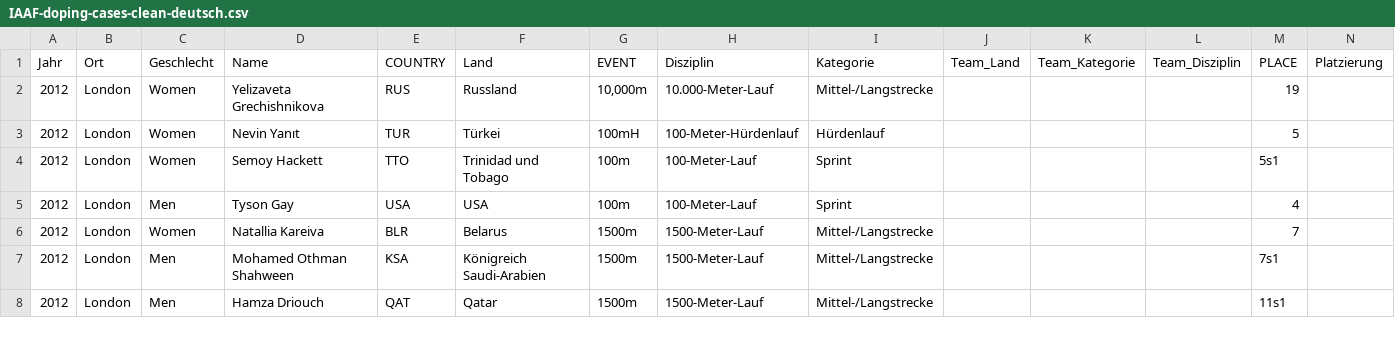
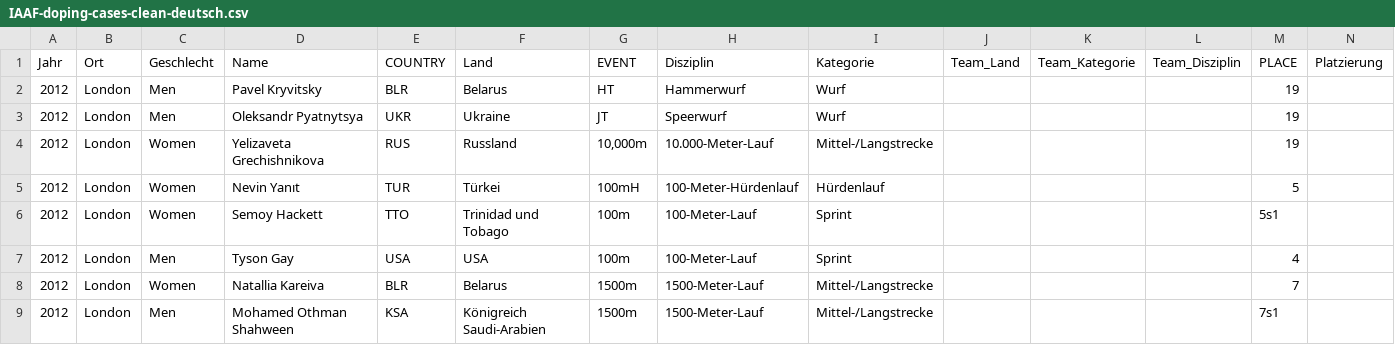
Before and after one commit to kischacht/doping-olympia, a CSV file: IAAF-doping-cases-clean-deutsch.csv, drawn as a sheet; only a part is shown; the shorter side is filled out with more unchanged rows; the diff names each change by its address in the sheet, - before the commit and + after, or states it on an @@ line.

```diff
--- a/IAAF-doping-cases-clean-deutsch.csv
+++ b/IAAF-doping-cases-clean-deutsch.csv
+row 2: 2012 | London | Men | Pavel Kryvitsky | BLR | Belarus | HT | Hammerwurf | Wurf |  |  |  | 19
+row 3: 2012 | London | Men | Oleksandr Pyatnytsya | UKR | Ukraine | JT | Speerwurf | Wurf |  |  |  | 19
```
Also changed, not shown: fällenachgeschlechtundjahr.csv, 11 other files.
